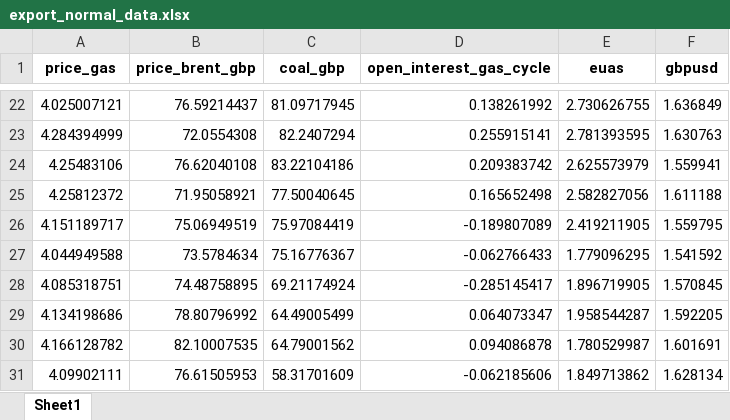
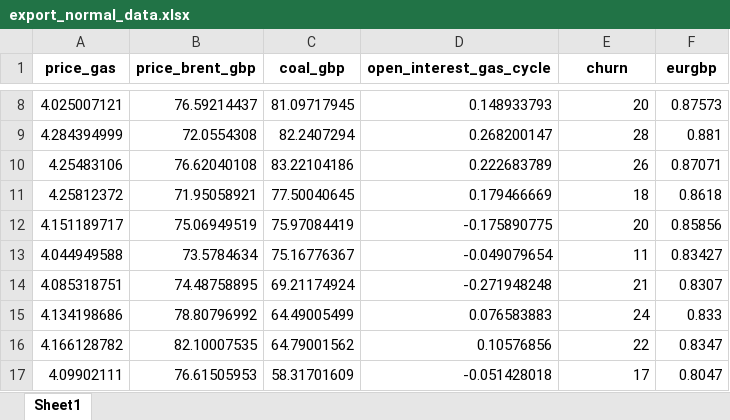
Before and after one commit to lruffie/GasPriceDecomp, an Excel workbook: export_normal_data.xlsx, sheet Sheet1, drawn as a sheet; only a part is shown, gaps mark what is left out; values as stored, in another font and other column widths than the file's, no borders; addresses are those after the commit; the diff covers the shown part only; the diff names each change by its address in the sheet, - before the commit and + after, or states it on an @@ line.

```diff
--- a/export_normal_data.xlsx (sheet Sheet1)
+++ b/export_normal_data.xlsx (sheet Sheet1)
-E1: euas
+E1: churn
-F1: gbpusd
+F1: eurgbp
-D8 (open_interest_gas_cycle): 0.138261992
+D8 (open_interest_gas_cycle): 0.148933793
-E8 (churn): 2.730626755
+E8 (churn): 20
-F8 (eurgbp): 1.636849
+F8 (eurgbp): 0.87573
-D9 (open_interest_gas_cycle): 0.255915141
+D9 (open_interest_gas_cycle): 0.268200147
-E9 (churn): 2.781393595
+E9 (churn): 28
-F9 (eurgbp): 1.630763
+F9 (eurgbp): 0.881
-D10 (open_interest_gas_cycle): 0.209383742
+D10 (open_interest_gas_cycle): 0.222683789
-E10 (churn): 2.625573979
+E10 (churn): 26
-F10 (eurgbp): 1.559941
+F10 (eurgbp): 0.87071
-D11 (open_interest_gas_cycle): 0.165652498
+D11 (open_interest_gas_cycle): 0.179466669
-E11 (churn): 2.582827056
+E11 (churn): 18
-F11 (eurgbp): 1.611188
+F11 (eurgbp): 0.8618
-D12 (open_interest_gas_cycle): -0.189807089
+D12 (open_interest_gas_cycle): -0.175890775
-E12 (churn): 2.419211905
+E12 (churn): 20
-F12 (eurgbp): 1.559795
+F12 (eurgbp): 0.85856
-D13 (open_interest_gas_cycle): -0.062766433
+D13 (open_interest_gas_cycle): -0.049079654
-E13 (churn): 1.779096295
+E13 (churn): 11
-F13 (eurgbp): 1.541592
+F13 (eurgbp): 0.83427
-D14 (open_interest_gas_cycle): -0.285145417
+D14 (open_interest_gas_cycle): -0.271948248
-E14 (churn): 1.896719905
+E14 (churn): 21
-F14 (eurgbp): 1.570845
+F14 (eurgbp): 0.8307
-D15 (open_interest_gas_cycle): 0.064073347
+D15 (open_interest_gas_cycle): 0.076583883
-E15 (churn): 1.958544287
+E15 (churn): 24
-F15 (eurgbp): 1.592205
+F15 (eurgbp): 0.833
-D16 (open_interest_gas_cycle): 0.094086878
+D16 (open_interest_gas_cycle): 0.10576856
-E16 (churn): 1.780529987
+E16 (churn): 22
-F16 (eurgbp): 1.601691
+F16 (eurgbp): 0.8347
-D17 (open_interest_gas_cycle): -0.062185606
+D17 (open_interest_gas_cycle): -0.051428018
-E17 (churn): 1.849713862
+E17 (churn): 17
-F17 (eurgbp): 1.628134
+F17 (eurgbp): 0.8047
```
Also changed, not shown: 26 added rows, 14 removed rows and 288 edited cells elsewhere in this sheet, Gas Data processed.xlsx, 4 other files.
